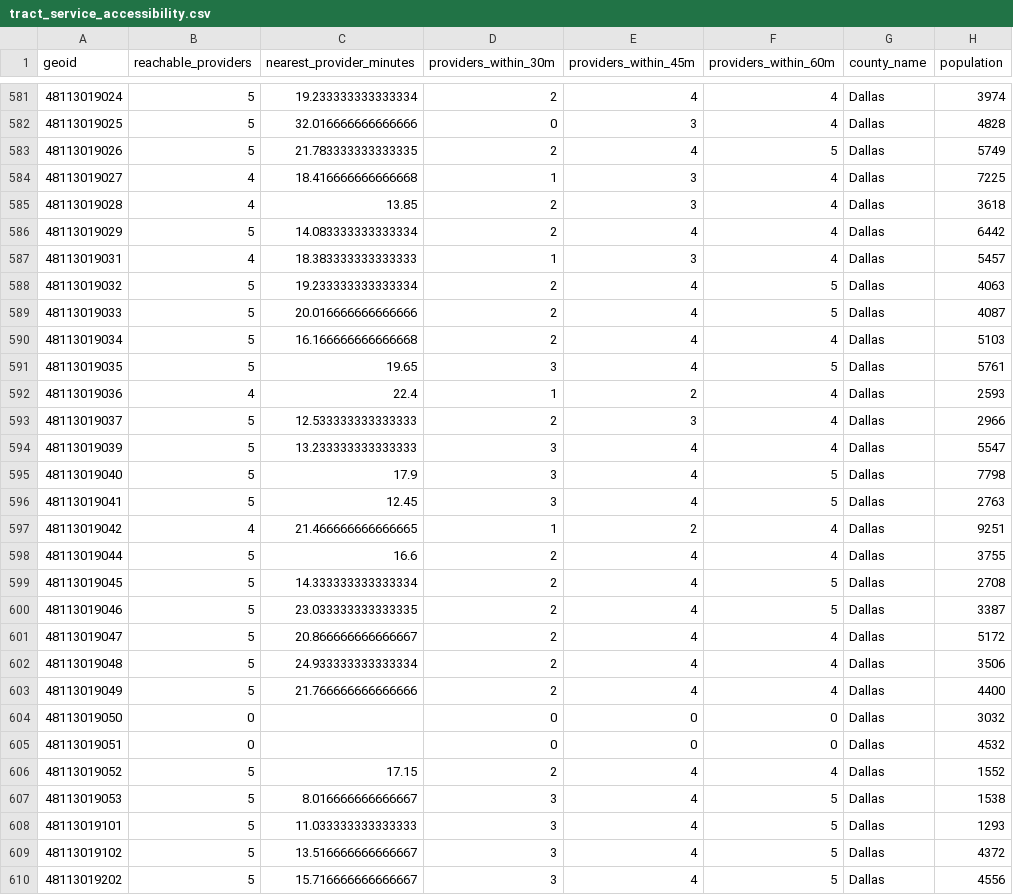
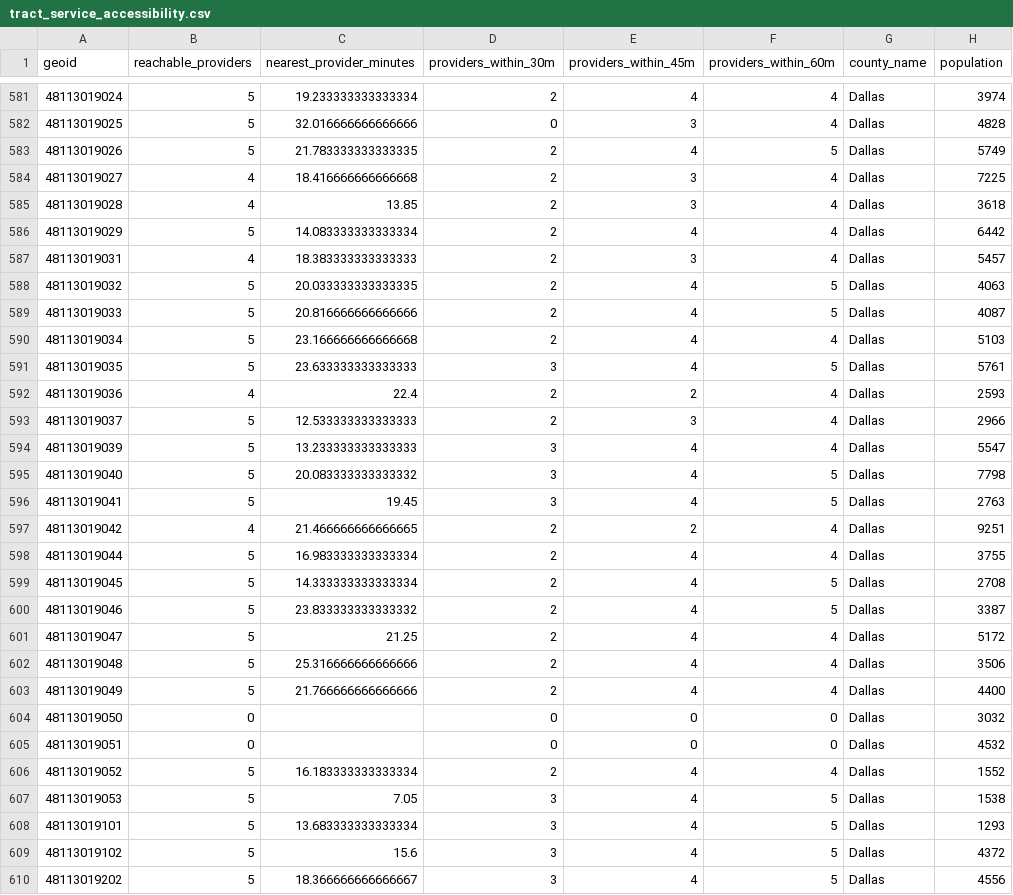
Before and after one commit to fernandoverdugo/texas-refugee-service-access-atlas, a CSV file: data/processed/tract_service_accessibility.csv, drawn as a sheet; only a part is shown, gaps mark what is left out; the diff covers the shown part only; the diff names each change by its address in the sheet, - before the commit and + after, or states it on an @@ line.

```diff
--- a/data/processed/tract_service_accessibility.csv
+++ b/data/processed/tract_service_accessibility.csv
-D584 (providers_within_30m): 1
+D584 (providers_within_30m): 2
-D587 (providers_within_30m): 1
+D587 (providers_within_30m): 2
-C588 (nearest_provider_minutes): 19.233333333333334
+C588 (nearest_provider_minutes): 20.033333333333335
-C589 (nearest_provider_minutes): 20.016666666666666
+C589 (nearest_provider_minutes): 20.816666666666666
-C590 (nearest_provider_minutes): 16.166666666666668
+C590 (nearest_provider_minutes): 23.166666666666668
-C591 (nearest_provider_minutes): 19.65
+C591 (nearest_provider_minutes): 23.633333333333333
-D592 (providers_within_30m): 1
+D592 (providers_within_30m): 2
-C595 (nearest_provider_minutes): 17.9
+C595 (nearest_provider_minutes): 20.083333333333332
-C596 (nearest_provider_minutes): 12.45
+C596 (nearest_provider_minutes): 19.45
-D597 (providers_within_30m): 1
+D597 (providers_within_30m): 2
-C598 (nearest_provider_minutes): 16.6
+C598 (nearest_provider_minutes): 16.983333333333334
-C600 (nearest_provider_minutes): 23.033333333333335
+C600 (nearest_provider_minutes): 23.833333333333332
-C601 (nearest_provider_minutes): 20.866666666666667
+C601 (nearest_provider_minutes): 21.25
-C602 (nearest_provider_minutes): 24.933333333333334
+C602 (nearest_provider_minutes): 25.316666666666666
-C606 (nearest_provider_minutes): 17.15
+C606 (nearest_provider_minutes): 16.183333333333334
-C607 (nearest_provider_minutes): 8.016666666666667
+C607 (nearest_provider_minutes): 7.05
-C608 (nearest_provider_minutes): 11.033333333333333
+C608 (nearest_provider_minutes): 13.683333333333334
-C609 (nearest_provider_minutes): 13.516666666666667
+C609 (nearest_provider_minutes): 15.6
-C610 (nearest_provider_minutes): 15.716666666666667
+C610 (nearest_provider_minutes): 18.366666666666667
```
Also changed, not shown: 116 edited cells elsewhere in this file, data/processed/provider_locations.csv, data/processed/provider_stop_connectors.csv.
